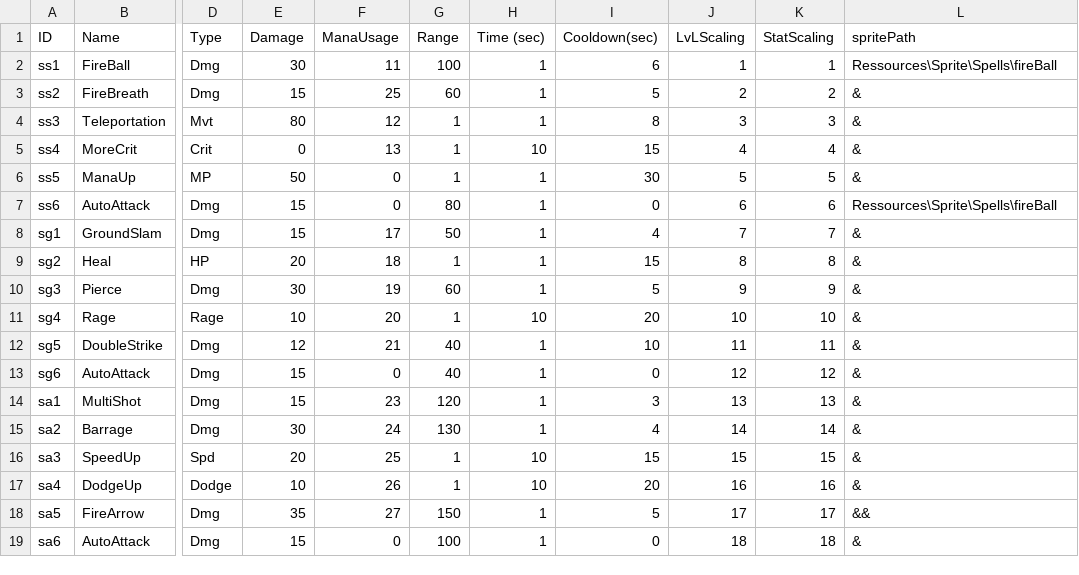
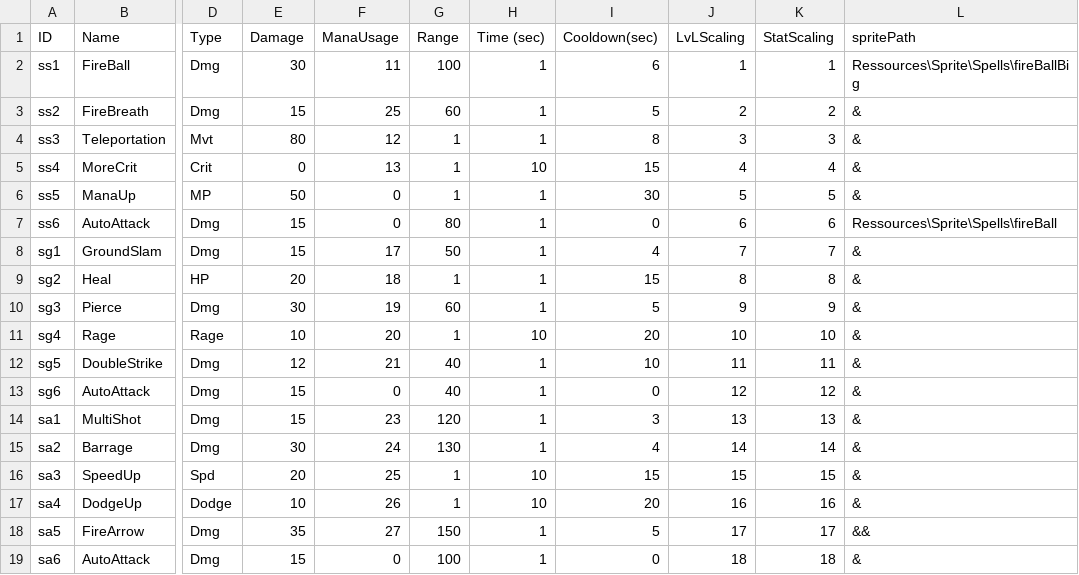
Before and after one commit to GeoffroyK/GLP-RPG, a CSV file: RPG/CSV/Spell.csv, drawn as a sheet; only a part is shown, gaps mark what is left out; the diff names each change by its address in the sheet, - before the commit and + after, or states it on an @@ line.

Commit message:
SPRITE LE SODA

```diff
--- a/RPG/CSV/Spell.csv
+++ b/RPG/CSV/Spell.csv
-L2 (spritePath): Ressources\Sprite\Spells\fireBall
+L2 (spritePath): Ressources\Sprite\Spells\fireBallBig
```
Also changed, not shown: 10 other files.
